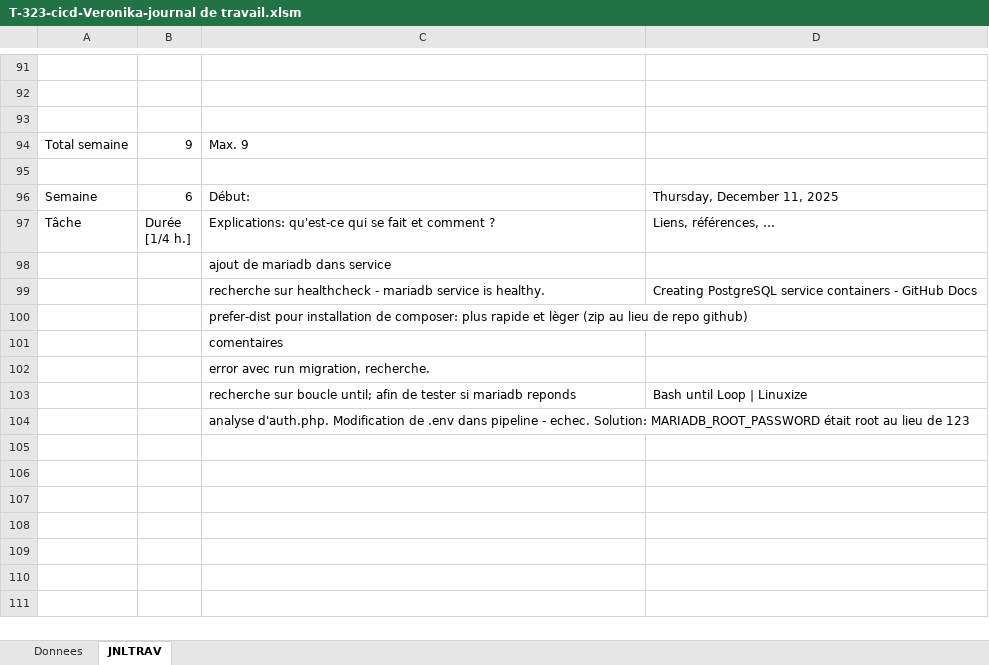
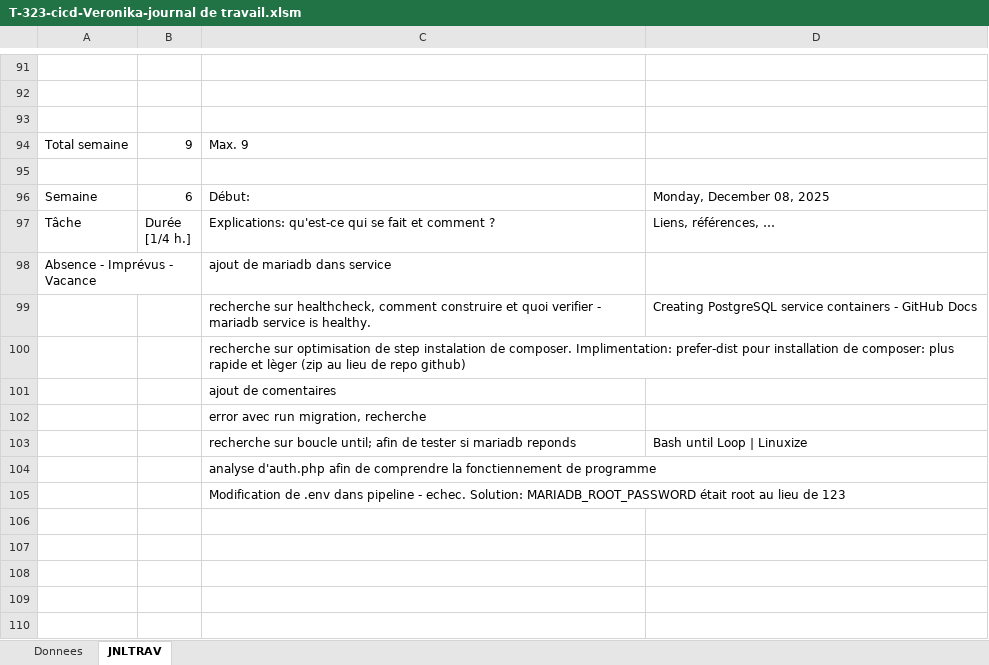
Before and after one commit to Veronika-blub/Pipeline-CICD, an Excel workbook: Doc/T-323-cicd-Veronika-journal de travail.xlsm, sheet JNLTRAV, drawn as a sheet; only a part is shown, gaps mark what is left out; the shorter side is filled out with more unchanged rows; values as stored, in another font and other column widths than the file's, no cell formats; charts and pictures not drawn; the diff covers the shown part only; the diff names each change by its address in the sheet, - before the commit and + after, or states it on an @@ line.

```diff
--- a/Doc/T-323-cicd-Veronika-journal de travail.xlsm (sheet JNLTRAV)
+++ b/Doc/T-323-cicd-Veronika-journal de travail.xlsm (sheet JNLTRAV)
-D96: Thursday, December 11, 2025
+D96: Monday, December 08, 2025
-A98: (empty)
+A98: Absence - Imprévus - Vacance
-C99: recherche sur healthcheck - mariadb…
+C99: recherche sur healthcheck, comment construire et quoi verifier - mariadb…
-C100: prefer-dist pour…
+C100: recherche sur optimisation de step instalation de composer. Implimentation: prefer-dist pour…
-C101: comentaires
+C101: ajout de comentaires
-C102: error avec run migration, recherche.
+C102: error avec run migration, recherche
-C104: analyse d'auth.php. Modification de .env dans pipeline - echec. Solution: MARIADB_ROOT_PASSWORD était root au lieu de 123
+C104: analyse d'auth.php afin de comprendre la fonctiennement de programme
-C105: (empty)
+C105: Modification de .env dans pipeline - echec. Solution: MARIADB_ROOT_PASSWORD était root au lieu de 123
```
Also changed, not shown: 18 added rows, 18 removed rows, 1 moved row and 5 edited cells elsewhere in this sheet, cell formats, formulas that keep their value, charts or pictures, 8 other files.
